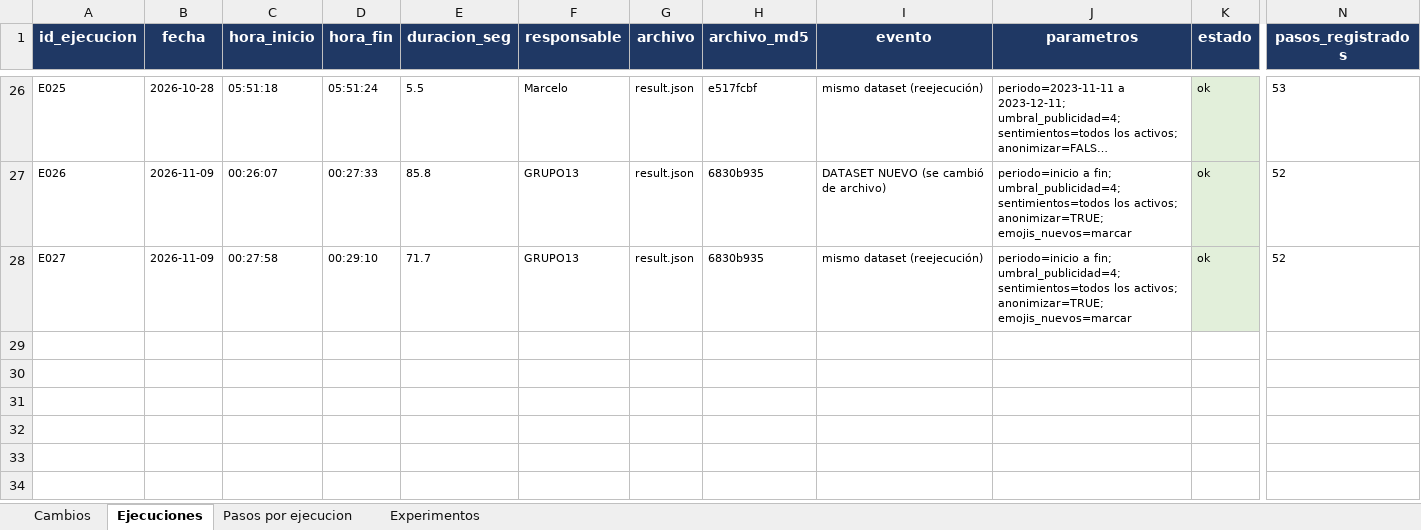
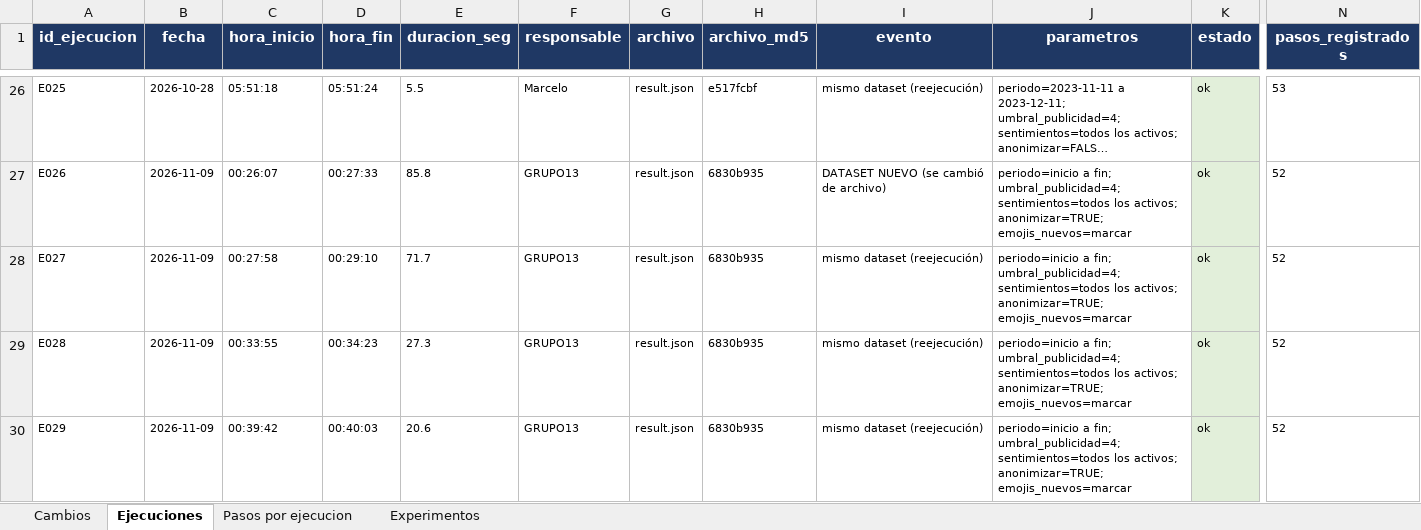
Before and after one commit to MarceloLuque44/AnSent_DT, an Excel workbook: r/bitacoras/bitacora_completa.xlsx, sheet Ejecuciones, drawn as a sheet; only a part is shown, gaps mark what is left out; long unchanged cells end in …; values as stored, in another font and other column widths than the file's, no borders; rows hold the shown columns only; the diff names each change by its address in the sheet, - before the commit and + after, or states it on an @@ line.

```diff
--- a/r/bitacoras/bitacora_completa.xlsx (sheet Ejecuciones)
+++ b/r/bitacoras/bitacora_completa.xlsx (sheet Ejecuciones)
+row 29: E028 | 2026-11-09 | 00:33:55 | 00:34:23 | 27.3 | GRUPO13 | result.json | 6830b935 | mismo dataset (reejecución) | periodo=inicio a fin; umbral_publicidad=4; sentimientos=todos los activos; anonimizar=TRUE; emojis_nuevos=marcar | ok | 52
+row 30: E029 | 2026-11-09 | 00:39:42 | 00:40:03 | 20.6 | GRUPO13 | result.json | 6830b935 | mismo dataset (reejecución) | periodo=inicio a fin; umbral_publicidad=4; sentimientos=todos los activos; anonimizar=TRUE; emojis_nuevos=marcar | ok | 52
```
Also changed, not shown: sheet Pasos por ejecucion, r/bitacoras/bitacora_limpia.xlsx, 3 other files.
